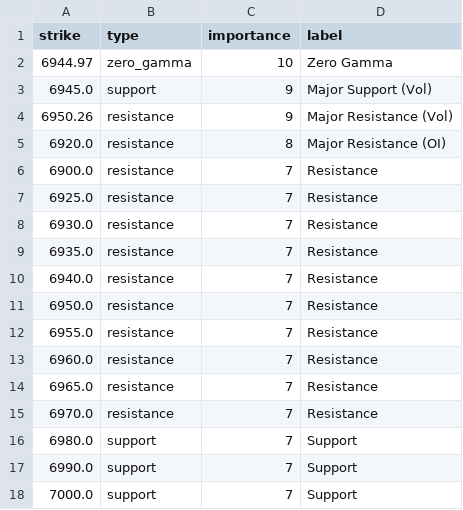
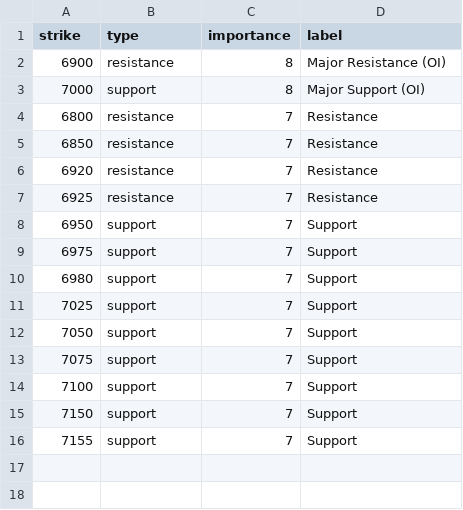
Before and after one commit to enzocosson/seed_enzocosson_gex, a CSV file: es_gex_levels_metadata.csv, drawn as a sheet.

```diff
--- a/es_gex_levels_metadata.csv
+++ b/es_gex_levels_metadata.csv
@@ -1,18 +1,16 @@
 strike,type,importance,label
-6944.97,zero_gamma,10,Zero Gamma
-6945.0,support,9,Major Support (Vol)
-6950.26,resistance,9,Major Resistance (Vol)
-6920.0,resistance,8,Major Resistance (OI)
-6900.0,resistance,7,Resistance
-6925.0,resistance,7,Resistance
-6930.0,resistance,7,Resistance
-6935.0,resistance,7,Resistance
-6940.0,resistance,7,Resistance
-6950.0,resistance,7,Resistance
-6955.0,resistance,7,Resistance
-6960.0,resistance,7,Resistance
-6965.0,resistance,7,Resistance
-6970.0,resistance,7,Resistance
-6980.0,support,7,Support
-6990.0,support,7,Support
-7000.0,support,7,Support
+6900,resistance,8,Major Resistance (OI)
+7000,support,8,Major Support (OI)
+6800,resistance,7,Resistance
+6850,resistance,7,Resistance
+6920,resistance,7,Resistance
+6925,resistance,7,Resistance
+6950,support,7,Support
+6975,support,7,Support
+6980,support,7,Support
+7025,support,7,Support
+7050,support,7,Support
+7075,support,7,Support
+7100,support,7,Support
+7150,support,7,Support
+7155,support,7,Support
```
Also changed, not shown: nq_gex_levels_metadata.csv, 3 other files.
